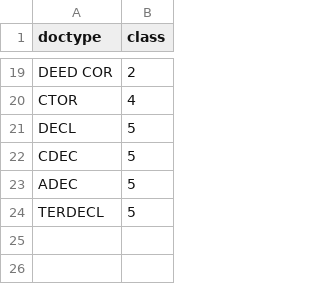
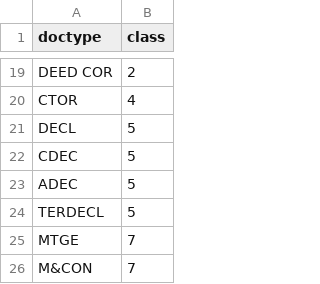
Before and after one commit to heatseeknyc/landlord-lookup-pipeline, a CSV file: proto/acris/refdata-docfam.csv, drawn as a sheet; only a part is shown, gaps mark what is left out; the diff names each change by its address in the sheet, - before the commit and + after, or states it on an @@ line.

Commit message:
new docfam - 7 for MORT types

```diff
--- a/proto/acris/refdata-docfam.csv
+++ b/proto/acris/refdata-docfam.csv
+row 25: MTGE | 7
+row 26: M&CON | 7
```
